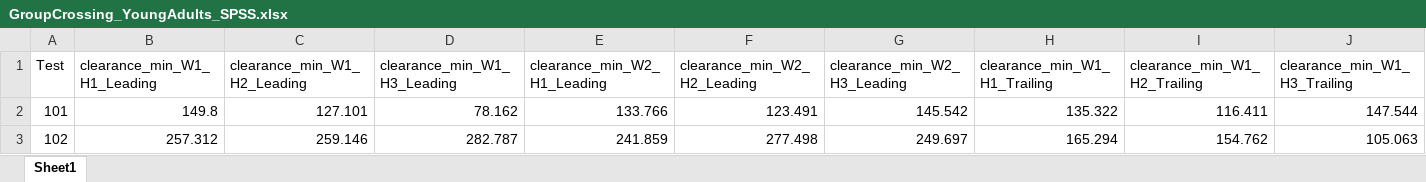
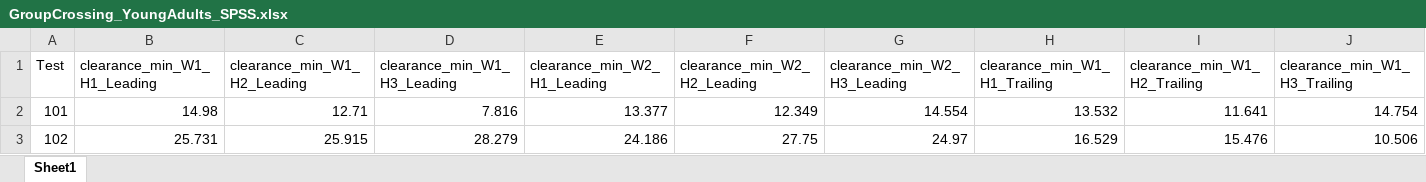
Before and after one commit to ehsansharafianm/imu-obstacle-crossing-analysis, an Excel workbook: Results/Group Analysis/GroupCrossing_YoungAdults_SPSS.xlsx, sheet Sheet1, drawn as a sheet; only a part is shown; values as stored, in another font and other column widths than the file's, no borders; the diff covers the shown part only; the diff names each change by its address in the sheet, - before the commit and + after, or states it on an @@ line.

```diff
--- a/Results/Group Analysis/GroupCrossing_YoungAdults_SPSS.xlsx (sheet Sheet1)
+++ b/Results/Group Analysis/GroupCrossing_YoungAdults_SPSS.xlsx (sheet Sheet1)
-B2 (clearance_min_W1_H1_Leading): 149.8
+B2 (clearance_min_W1_H1_Leading): 14.98
-C2 (clearance_min_W1_H2_Leading): 127.101
+C2 (clearance_min_W1_H2_Leading): 12.71
-D2 (clearance_min_W1_H3_Leading): 78.162
+D2 (clearance_min_W1_H3_Leading): 7.816
-E2 (clearance_min_W2_H1_Leading): 133.766
+E2 (clearance_min_W2_H1_Leading): 13.377
-F2 (clearance_min_W2_H2_Leading): 123.491
+F2 (clearance_min_W2_H2_Leading): 12.349
-G2 (clearance_min_W2_H3_Leading): 145.542
+G2 (clearance_min_W2_H3_Leading): 14.554
-H2 (clearance_min_W1_H1_Trailing): 135.322
+H2 (clearance_min_W1_H1_Trailing): 13.532
-I2 (clearance_min_W1_H2_Trailing): 116.411
+I2 (clearance_min_W1_H2_Trailing): 11.641
-J2 (clearance_min_W1_H3_Trailing): 147.544
+J2 (clearance_min_W1_H3_Trailing): 14.754
-B3 (clearance_min_W1_H1_Leading): 257.312
+B3 (clearance_min_W1_H1_Leading): 25.731
-C3 (clearance_min_W1_H2_Leading): 259.146
+C3 (clearance_min_W1_H2_Leading): 25.915
-D3 (clearance_min_W1_H3_Leading): 282.787
+D3 (clearance_min_W1_H3_Leading): 28.279
-E3 (clearance_min_W2_H1_Leading): 241.859
+E3 (clearance_min_W2_H1_Leading): 24.186
-F3 (clearance_min_W2_H2_Leading): 277.498
+F3 (clearance_min_W2_H2_Leading): 27.75
-G3 (clearance_min_W2_H3_Leading): 249.697
+G3 (clearance_min_W2_H3_Leading): 24.97
-H3 (clearance_min_W1_H1_Trailing): 165.294
+H3 (clearance_min_W1_H1_Trailing): 16.529
-I3 (clearance_min_W1_H2_Trailing): 154.762
+I3 (clearance_min_W1_H2_Trailing): 15.476
-J3 (clearance_min_W1_H3_Trailing): 105.063
+J3 (clearance_min_W1_H3_Trailing): 10.506
```
Also changed, not shown: 366 edited cells elsewhere in this sheet, Results/Group Analysis/GroupCrossing_YoungAdults_Summary.xlsx, 10 other files.
